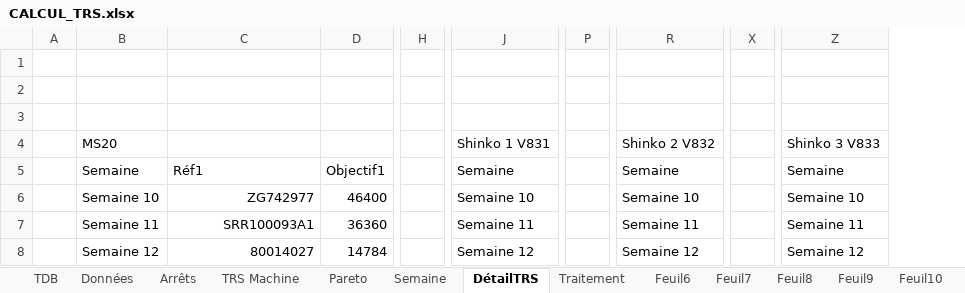
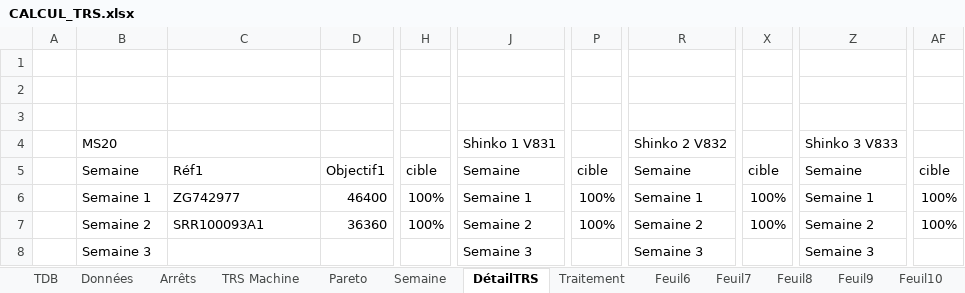
Before and after one commit to MES-DASH-B/TRS_app, an Excel workbook: CALCUL_TRS.xlsx, sheet DétailTRS, drawn as a sheet; only a part is shown, gaps mark what is left out; values as stored, in another font and other column widths than the file's, no borders; table styles not drawn; removed rows and columns are numbered as before the commit, all else as after; rows hold the shown columns only; the diff names each change by its address in the sheet, - before the commit and + after, or states it on an @@ line.

Commit message:
Add files via upload

```diff
--- a/CALCUL_TRS.xlsx (sheet DétailTRS)
+++ b/CALCUL_TRS.xlsx (sheet DétailTRS)
-column H, empty
+column H, rows 5-7: cible | 100% | 100%
-column P, empty
+column P, rows 5-7: cible | 100% | 100%
-column X, empty
+column X, rows 5-7: cible | 100% | 100%
+column AF, rows 5-7: cible | 100% | 100%
-B6: Semaine 10
+B6: Semaine 1
-C6:C7 alignment: right
+C6:C7 alignment: left
-J6: Semaine 10
+J6: Semaine 1
-R6: Semaine 10
+R6: Semaine 1
-Z6: Semaine 10
+Z6: Semaine 1
-B7: Semaine 11
+B7: Semaine 2
-J7: Semaine 11
+J7: Semaine 2
-R7: Semaine 11
+R7: Semaine 2
-Z7: Semaine 11
+Z7: Semaine 2
-row 8:  | Semaine 12 | 80014027 | 14784 |  | Semaine 12 |  | Semaine 12 |  | Semaine 12
+row 8:  | Semaine 3 |  |  |  | Semaine 3 |  | Semaine 3 |  | Semaine 3
```
